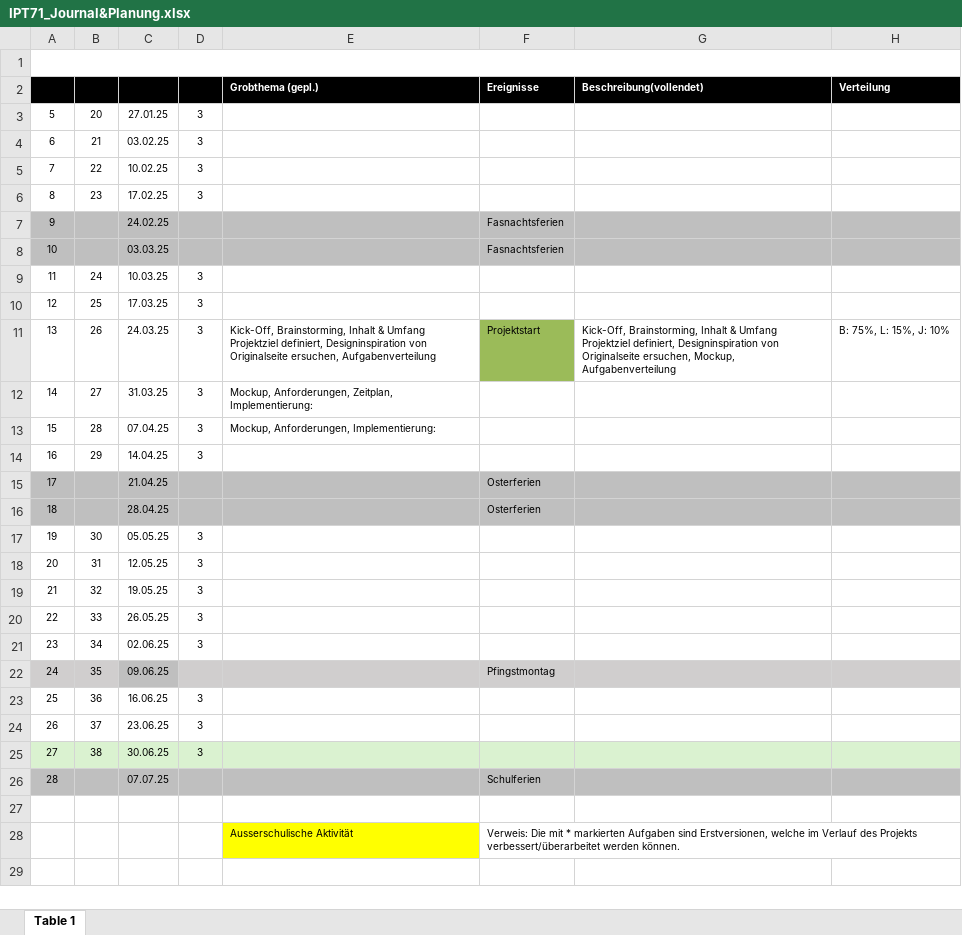
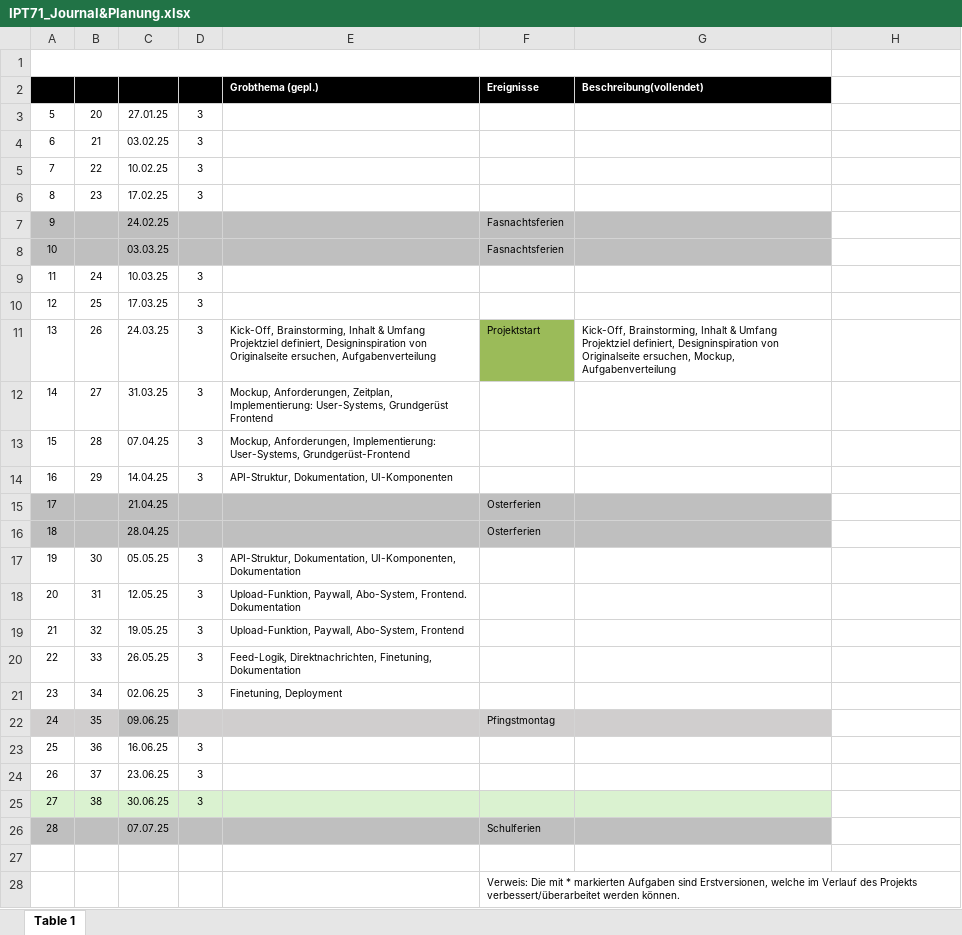
Before and after one commit to janikstucki/chipslyfans, an Excel workbook: Dokumentation/IPT71_Journal&Planung.xlsx, sheet Table 1, drawn as a sheet; values as stored, in another font and other column widths than the file's, no borders; the diff names each change by its address in the sheet, - before the commit and + after, or states it on an @@ line.

Commit message:
new entries to Journal&Planung.xlsx

```diff
--- a/Dokumentation/IPT71_Journal&Planung.xlsx (sheet Table 1)
+++ b/Dokumentation/IPT71_Journal&Planung.xlsx (sheet Table 1)
-A1:H1 merged
+A1:G1 merged
-H2: Verteilung
+H2: (empty)
-H2 fill: #000000
+H2 fill: none
-H7:H8 fill: #BFBFBF
+H7:H8 fill: none
-H11: B: 75%, L: 15%, J: 10%
+H11: (empty)
-E12 (Grobthema (gepl.)): …Zeitplan, Implementierung:
+E12 (Grobthema (gepl.)): …Zeitplan, Implementierung: User-Systems, Grundgerüst Frontend
-E13 (Grobthema (gepl.)): …Anforderungen, Implementierung:
+E13 (Grobthema (gepl.)): …Anforderungen, Implementierung: User-Systems, Grundgerüst-Frontend
-E14 (Grobthema (gepl.)): (empty)
+E14 (Grobthema (gepl.)): API-Struktur, Dokumentation, UI-Komponenten
-H15:H16 fill: #BFBFBF
+H15:H16 fill: none
-E17 (Grobthema (gepl.)): (empty)
+E17 (Grobthema (gepl.)): API-Struktur, Dokumentation, UI-Komponenten, Dokumentation
-E18 (Grobthema (gepl.)): (empty)
+E18 (Grobthema (gepl.)): Upload-Funktion, Paywall, Abo-System, Frontend. Dokumentation
-E19 (Grobthema (gepl.)): (empty)
+E19 (Grobthema (gepl.)): Upload-Funktion, Paywall, Abo-System, Frontend
-E20 (Grobthema (gepl.)): (empty)
+E20 (Grobthema (gepl.)): Feed-Logik, Direktnachrichten, Finetuning, Dokumentation
-E21 (Grobthema (gepl.)): (empty)
+E21 (Grobthema (gepl.)): Finetuning, Deployment
-H22 fill: #D0CECE
+H22 fill: none
-H25 fill: #DAF2D0
+H25 fill: none
-H26 fill: #BFBFBF
+H26 fill: none
-E28 (Grobthema (gepl.)): Ausserschulische Aktivität
+E28 (Grobthema (gepl.)): (empty)
-E28 fill: #FFFF00
+E28 fill: none
```
